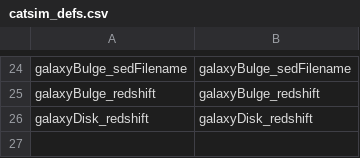
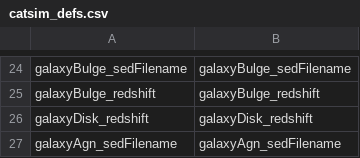
Before and after one commit to LSSTDESC/Twinkles, a CSV file: data/catsim_defs.csv, drawn as a sheet; only a part is shown, gaps mark what is left out; the diff names each change by its address in the sheet, - before the commit and + after, or states it on an @@ line.

```diff
--- a/data/catsim_defs.csv
+++ b/data/catsim_defs.csv
+row 27: galaxyAgn_sedFilename | galaxyAgn_sedFilename
```
Also changed, not shown: data/dc2_defs.csv, 1 other file.
